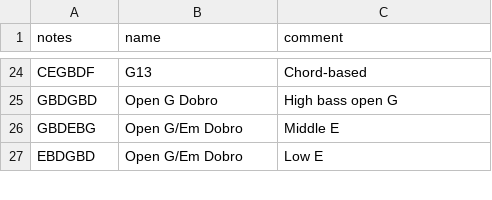
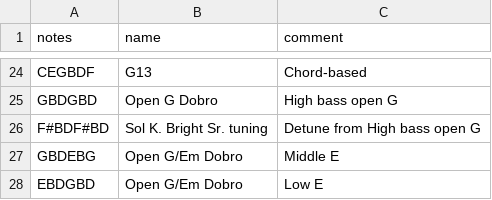
Before and after one commit to spaskalev/fretboard, a CSV file: tunings.csv, drawn as a sheet; only a part is shown, gaps mark what is left out.

Commit message:
Add Sol K. Bright Sr. tuning to tunings.csv

```diff
--- a/tunings.csv
+++ b/tunings.csv
@@ -25,2 +25,3 @@ CEGBDF,G13,"Chord-based"
 GBDGBD,Open G Dobro,"High bass open G"
+F#BDF#BD,Sol K. Bright Sr. tuning,"Detune from High bass open G"
 GBDEBG,Open G/Em Dobro,"Middle E"
```
